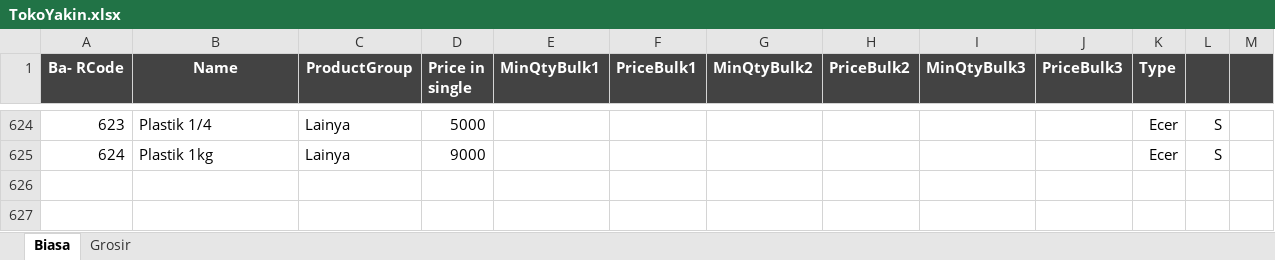
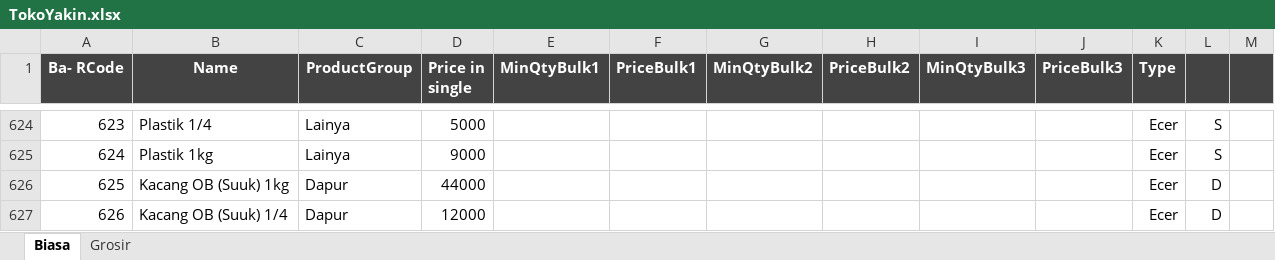
Before and after one commit to rudiath95/toko-yakin, an Excel workbook: TokoYakin.xlsx, sheet Biasa, drawn as a sheet; only a part is shown, gaps mark what is left out; values as stored, in another font and other column widths than the file's, no borders; charts and pictures and conditional formats not drawn; the diff names each change by its address in the sheet, - before the commit and + after, or states it on an @@ line.

Commit message:
update spreadsheet data

```diff
--- a/TokoYakin.xlsx (sheet Biasa)
+++ b/TokoYakin.xlsx (sheet Biasa)
+row 626: 625 | Kacang OB (Suuk) 1kg | Dapur | 44000 |  |  |  |  |  |  | Ecer | D
+row 627: 626 | Kacang OB (Suuk) 1/4 | Dapur | 12000 |  |  |  |  |  |  | Ecer | D
```
